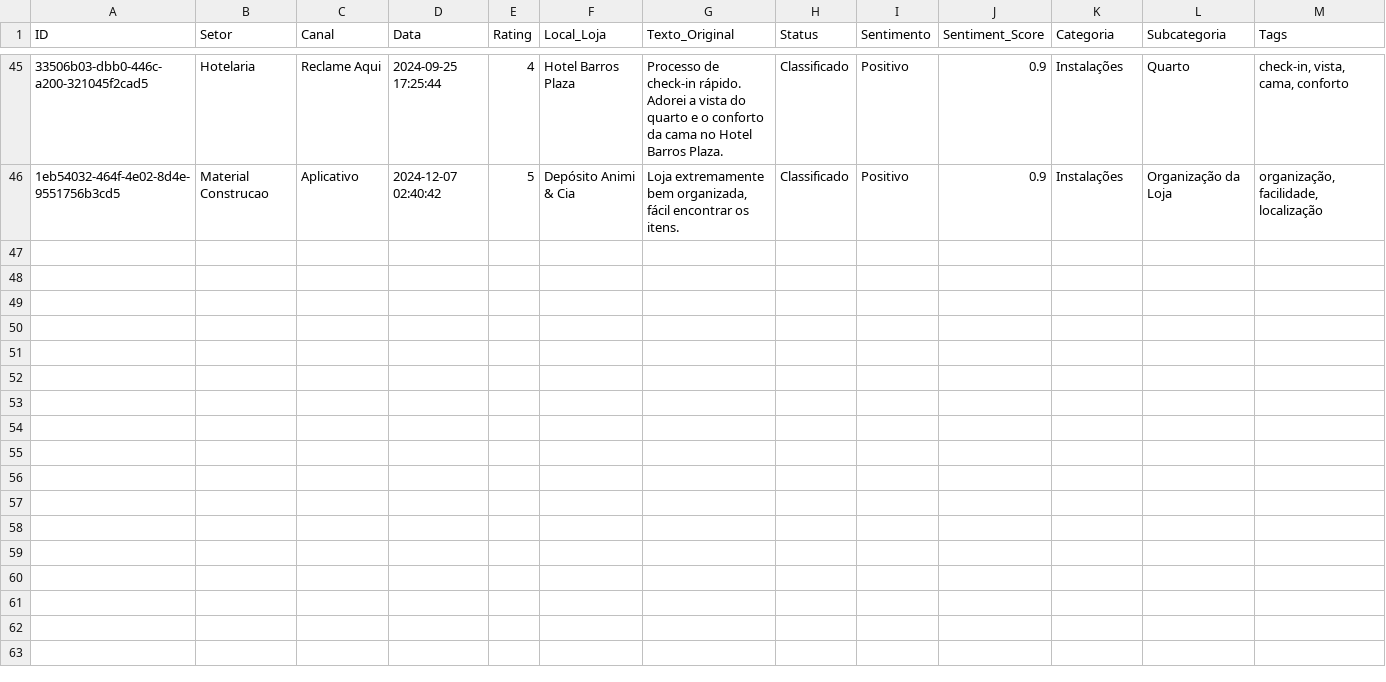
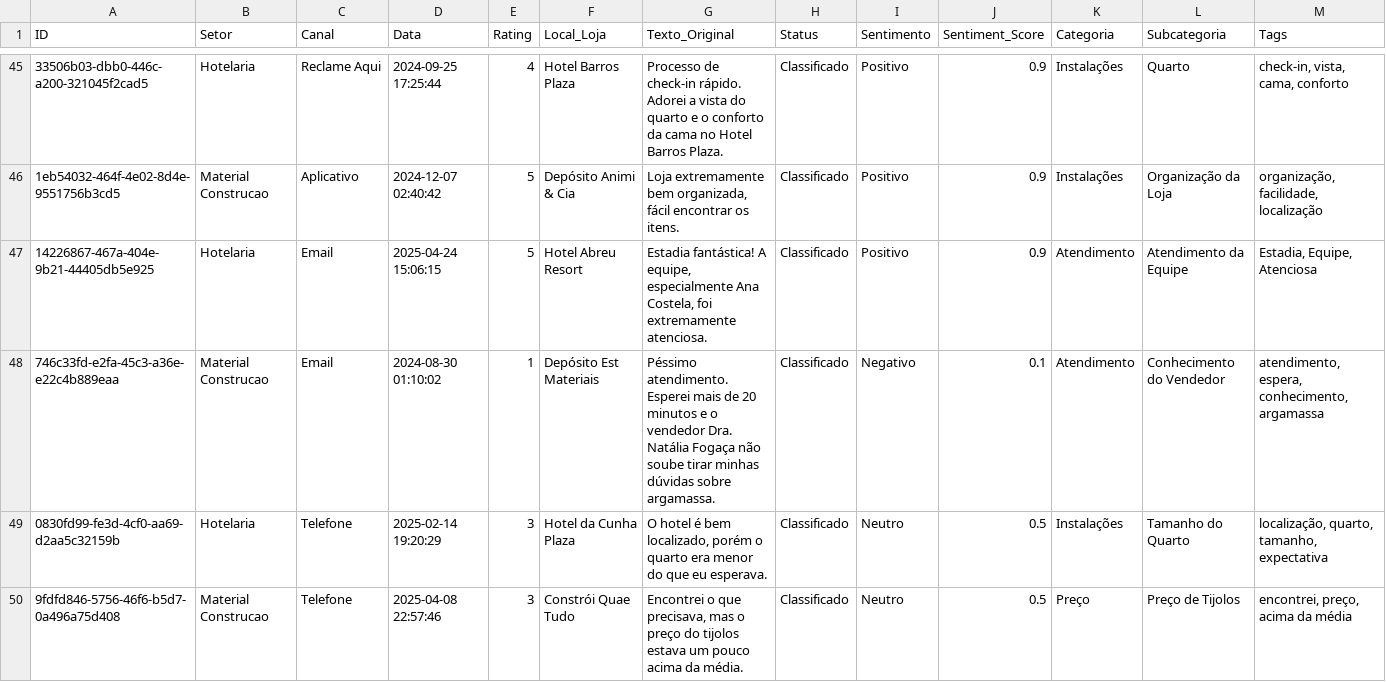
Before and after one commit to vicvalicelle/Case-T-cnico, a CSV file: data/feedbacks_gerados.csv, drawn as a sheet; only a part is shown, gaps mark what is left out; rows hold the shown columns only; the diff names each change by its address in the sheet, - before the commit and + after, or states it on an @@ line.

```diff
--- a/data/feedbacks_gerados.csv
+++ b/data/feedbacks_gerados.csv
+row 47: 14226867-467a-404e-9b21-44405db5e925 | Hotelaria | Email | 2025-04-24 15:06:15 | 5 | Hotel Abreu Resort | Estadia fantástica! A equipe, especialmente Ana Costela, foi extremamente atenciosa. | Classificado | Positivo | 0.9 | Atendimento | Atendimento da Equipe | Estadia, Equipe, Atenciosa
+row 48: 746c33fd-e2fa-45c3-a36e-e22c4b889eaa | Material Construcao | Email | 2024-08-30 01:10:02 | 1 | Depósito Est Materiais | Péssimo atendimento. Esperei mais de 20 minutos e o vendedor Dra. Natália Fogaça não soube tirar minhas dúvidas sobre argamassa. | Classificado | Negativo | 0.1 | Atendimento | Conhecimento do Vendedor | atendimento, espera, conhecimento, argamassa
+row 49: 0830fd99-fe3d-4cf0-aa69-d2aa5c32159b | Hotelaria | Telefone | 2025-02-14 19:20:29 | 3 | Hotel da Cunha Plaza | O hotel é bem localizado, porém o quarto era menor do que eu esperava. | Classificado | Neutro | 0.5 | Instalações | Tamanho do Quarto | localização, quarto, tamanho, expectativa
+row 50: 9fdfd846-5756-46f6-b5d7-0a496a75d408 | Material Construcao | Telefone | 2025-04-08 22:57:46 | 3 | Constrói Quae Tudo | Encontrei o que precisava, mas o preço do tijolos estava um pouco acima da média. | Classificado | Neutro | 0.5 | Preço | Preço de Tijolos | encontrei, preço, acima da média
```
Also changed, not shown: 10 other files.
